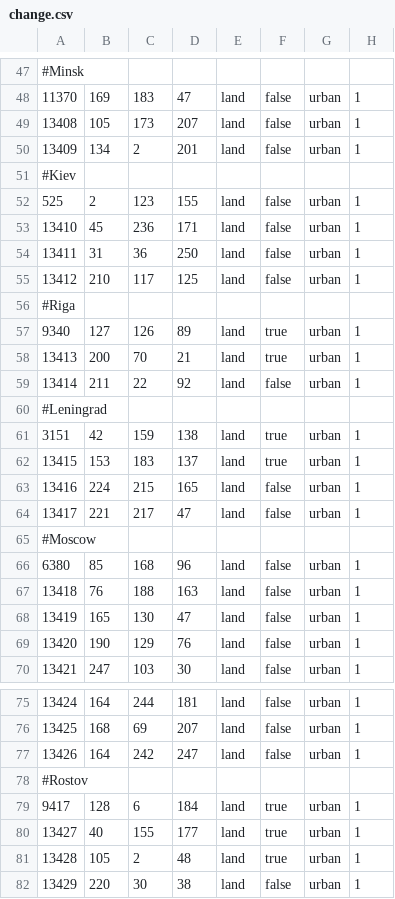
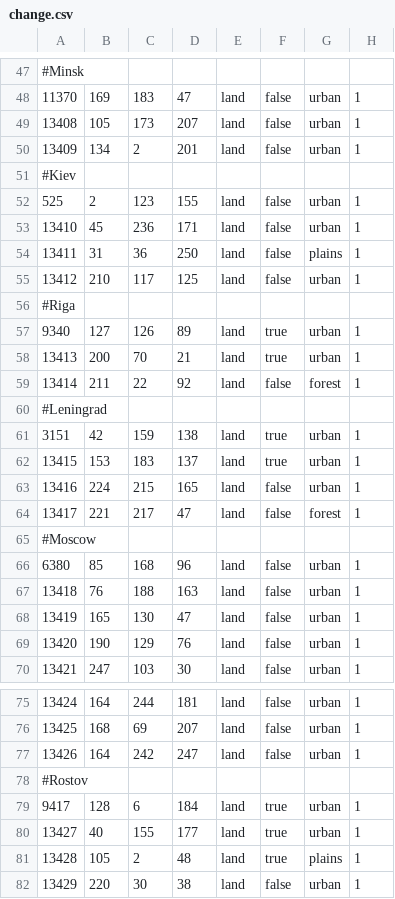
Before and after one commit to RoDevsHub/zird-of-iron, a CSV file: map/change.csv, drawn as a sheet; only a part is shown, gaps mark what is left out.

```diff
--- a/map/change.csv
+++ b/map/change.csv
@@ -53,3 +53,3 @@
 13410;45;236;171;land;false;urban;1
-13411;31;36;250;land;false;urban;1
+13411;31;36;250;land;false;plains;1
 13412;210;117;125;land;false;urban;1
@@ -58,3 +58,3 @@
 13413;200;70;21;land;true;urban;1
-13414;211;22;92;land;false;urban;1
+13414;211;22;92;land;false;forest;1
 #Leningrad
@@ -63,3 +63,3 @@
 13416;224;215;165;land;false;urban;1
-13417;221;217;47;land;false;urban;1
+13417;221;217;47;land;false;forest;1
 #Moscow
@@ -80,3 +80,3 @@
 13427;40;155;177;land;true;urban;1
-13428;105;2;48;land;true;urban;1
+13428;105;2;48;land;true;plains;1
 13429;220;30;38;land;false;urban;1
```
Also changed, not shown: map/definition.csv, 2 other files.
